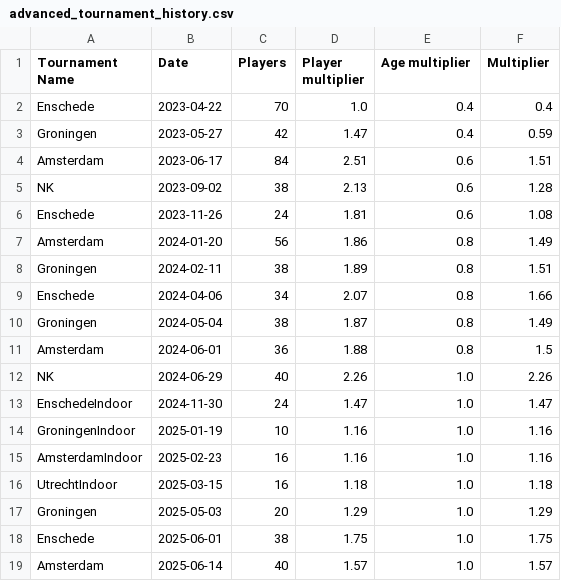
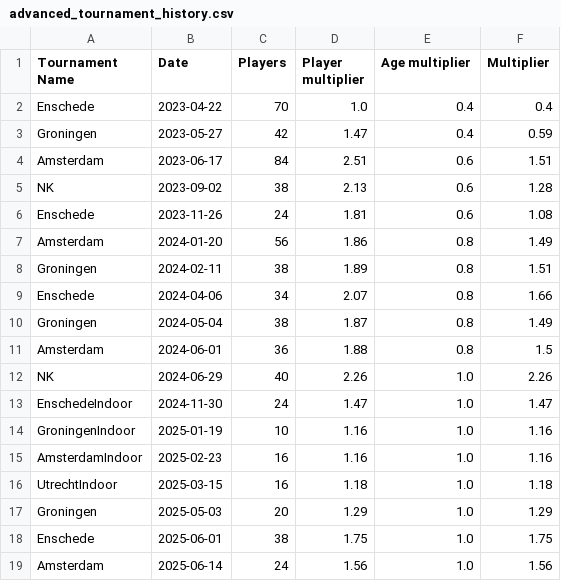
Before and after one commit to RudoBrus/dutch-roundnet-ranking, a CSV file: rankings/2025-06-22/advanced_tournament_history.csv, drawn as a sheet.

```diff
--- a/rankings/2025-06-22/advanced_tournament_history.csv
+++ b/rankings/2025-06-22/advanced_tournament_history.csv
@@ -18,2 +18,2 @@ Groningen,2025-05-03,20,1.29,1.0,1.29
 Enschede,2025-06-01,38,1.75,1.0,1.75
-Amsterdam,2025-06-14,40,1.57,1.0,1.57
+Amsterdam,2025-06-14,24,1.56,1.0,1.56
```
Also changed, not shown: ranking_calculator/tournament_data/2025-06-14_Amsterdam.csv, rankings/2025-06-22/advanced_ranking.csv, 1 other file.
